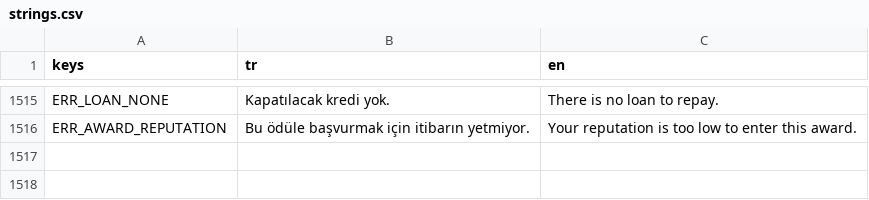
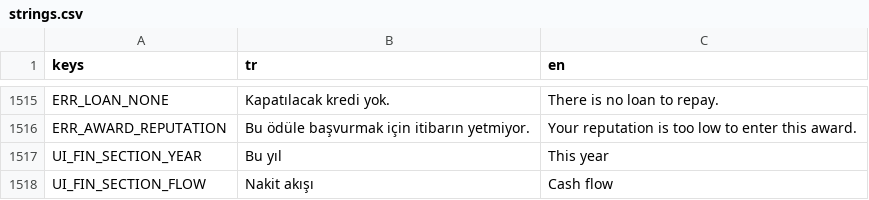
Before and after one commit to onursonmezz/AD_TYCOON, a CSV file: localization/strings.csv, drawn as a sheet; only a part is shown, gaps mark what is left out.

```diff
--- a/localization/strings.csv
+++ b/localization/strings.csv
@@ -1516 +1516,3 @@ ERR_LOAN_NONE,Kapatılacak kredi yok.,There is no loan to repay.
 ERR_AWARD_REPUTATION,Bu ödüle başvurmak için itibarın yetmiyor.,Your reputation is too low to enter this award.
+UI_FIN_SECTION_YEAR,Bu yıl,This year
+UI_FIN_SECTION_FLOW,Nakit akışı,Cash flow
```
Also changed, not shown: 10 other files.
